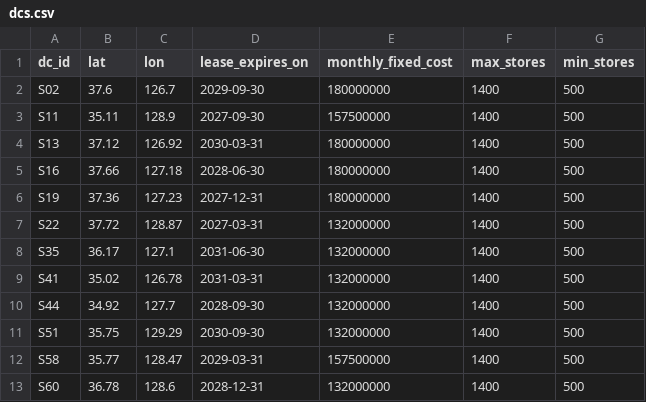
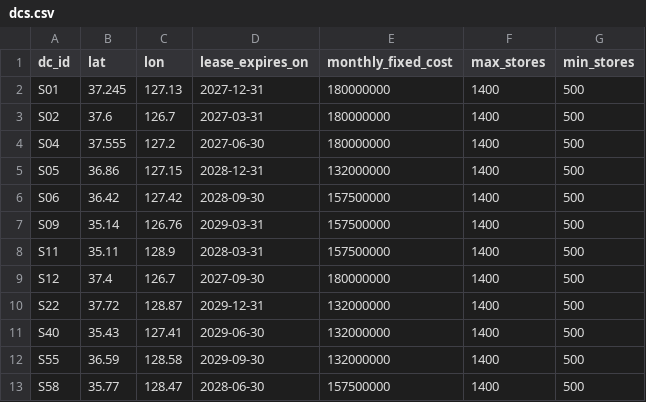
Before and after one commit to Wellbek/Distribution-Centre-Network, a CSV file: code/results/full/tables/dcs.csv, drawn as a sheet.

Commit message:
Add Spark run 6 results: ten DCs save 592 M a month; extensions recomputed with the drift sweep and candidate generation

```diff
--- a/code/results/full/tables/dcs.csv
+++ b/code/results/full/tables/dcs.csv
@@ -1,13 +1,13 @@
 dc_id,lat,lon,lease_expires_on,monthly_fixed_cost,max_stores,min_stores
-S02,37.6,126.7,2029-09-30,180000000,1400,500
-S11,35.11,128.9,2027-09-30,157500000,1400,500
-S13,37.12,126.92,2030-03-31,180000000,1400,500
-S16,37.66,127.18,2028-06-30,180000000,1400,500
-S19,37.36,127.23,2027-12-31,180000000,1400,500
-S22,37.72,128.87,2027-03-31,132000000,1400,500
-S35,36.17,127.1,2031-06-30,132000000,1400,500
-S41,35.02,126.78,2031-03-31,132000000,1400,500
-S44,34.92,127.7,2028-09-30,132000000,1400,500
-S51,35.75,129.29,2030-09-30,132000000,1400,500
-S58,35.77,128.47,2029-03-31,157500000,1400,500
-S60,36.78,128.6,2028-12-31,132000000,1400,500
+S01,37.245,127.13,2027-12-31,180000000,1400,500
+S02,37.6,126.7,2027-03-31,180000000,1400,500
+S04,37.555,127.2,2027-06-30,180000000,1400,500
+S05,36.86,127.15,2028-12-31,132000000,1400,500
+S06,36.42,127.42,2028-09-30,157500000,1400,500
+S09,35.14,126.76,2029-03-31,157500000,1400,500
+S11,35.11,128.9,2028-03-31,157500000,1400,500
+S12,37.4,126.7,2027-09-30,180000000,1400,500
+S22,37.72,128.87,2029-12-31,132000000,1400,500
+S40,35.43,127.41,2029-06-30,132000000,1400,500
+S55,36.59,128.58,2029-09-30,132000000,1400,500
+S58,35.77,128.47,2028-06-30,157500000,1400,500
```
Also changed, not shown: code/results/full/tables/spot_hires.csv, code/results/reduced/tables/dcs.csv, 15 other files.
